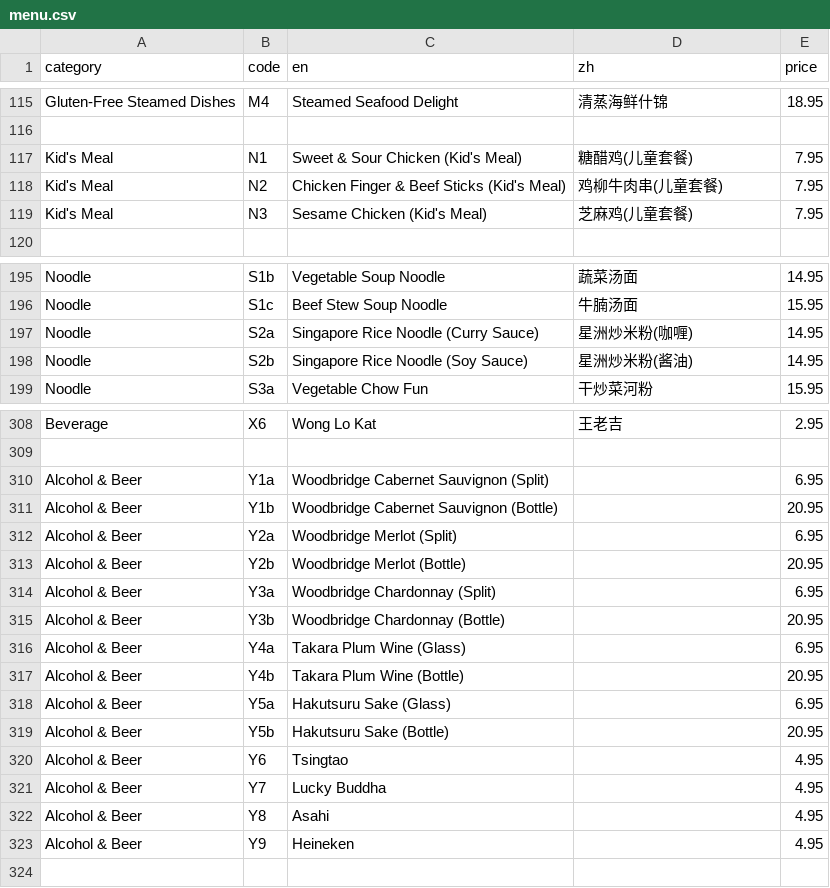
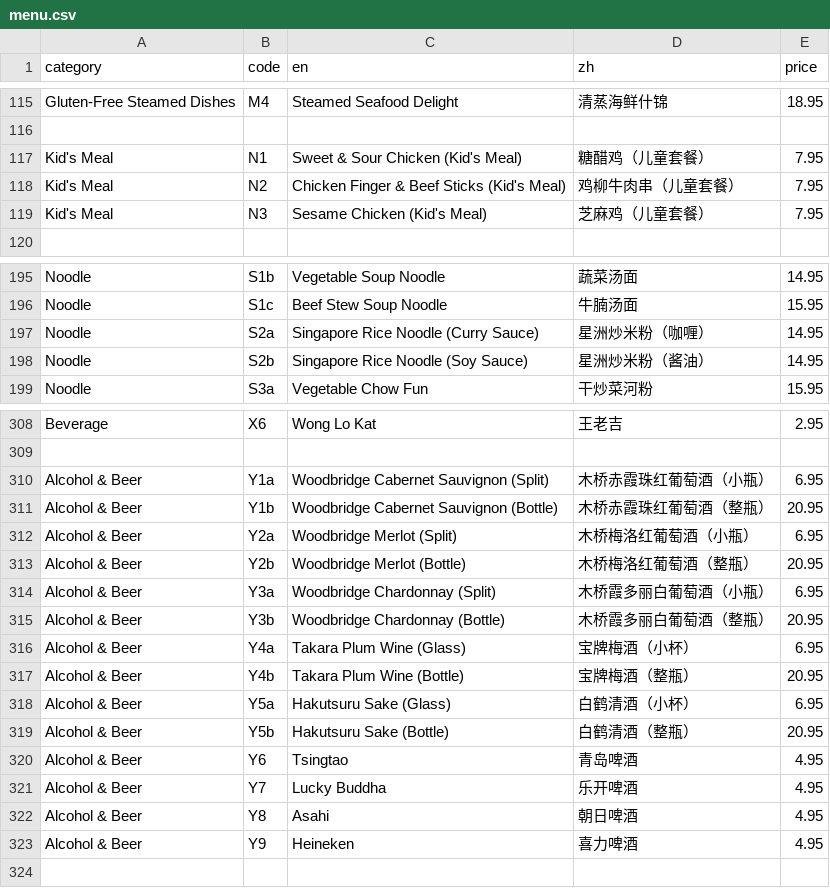
Before and after one commit to brguo55/006-restaurant-receipt-generator-2026, a CSV file: generator/menu.csv, drawn as a sheet; only a part is shown, gaps mark what is left out; the diff covers the shown part only.

Commit message:
Add chinese translation in beer

```diff
--- a/generator/menu.csv
+++ b/generator/menu.csv
@@ -116,5 +116,5 @@ Gluten-Free Steamed Dishes,M4,Steamed Seafood Delight,清蒸海鲜什锦,18.95
 
-Kid's Meal,N1,Sweet & Sour Chicken (Kid's Meal),糖醋鸡(儿童套餐),7.95
-Kid's Meal,N2,Chicken Finger & Beef Sticks (Kid's Meal),鸡柳牛肉串(儿童套餐),7.95
-Kid's Meal,N3,Sesame Chicken (Kid's Meal),芝麻鸡(儿童套餐),7.95
+Kid's Meal,N1,Sweet & Sour Chicken (Kid's Meal),糖醋鸡（儿童套餐）,7.95
+Kid's Meal,N2,Chicken Finger & Beef Sticks (Kid's Meal),鸡柳牛肉串（儿童套餐）,7.95
+Kid's Meal,N3,Sesame Chicken (Kid's Meal),芝麻鸡（儿童套餐）,7.95
 
@@ -196,4 +196,4 @@ Noodle,S1b,Vegetable Soup Noodle,蔬菜汤面,14.95
 Noodle,S1c,Beef Stew Soup Noodle,牛腩汤面,15.95
-Noodle,S2a,Singapore Rice Noodle (Curry Sauce),星洲炒米粉(咖喱),14.95
-Noodle,S2b,Singapore Rice Noodle (Soy Sauce),星洲炒米粉(酱油),14.95
+Noodle,S2a,Singapore Rice Noodle (Curry Sauce),星洲炒米粉（咖喱）,14.95
+Noodle,S2b,Singapore Rice Noodle (Soy Sauce),星洲炒米粉（酱油）,14.95
 Noodle,S3a,Vegetable Chow Fun,干炒菜河粉,15.95
@@ -309,16 +309,16 @@ Beverage,X6,Wong Lo Kat,王老吉,2.95
 
-Alcohol & Beer,Y1a,Woodbridge Cabernet Sauvignon (Split),,6.95
-Alcohol & Beer,Y1b,Woodbridge Cabernet Sauvignon (Bottle),,20.95
-Alcohol & Beer,Y2a,Woodbridge Merlot (Split),,6.95
-Alcohol & Beer,Y2b,Woodbridge Merlot (Bottle),,20.95
-Alcohol & Beer,Y3a,Woodbridge Chardonnay (Split),,6.95
-Alcohol & Beer,Y3b,Woodbridge Chardonnay (Bottle),,20.95
-Alcohol & Beer,Y4a,Takara Plum Wine (Glass),,6.95
-Alcohol & Beer,Y4b,Takara Plum Wine (Bottle),,20.95
-Alcohol & Beer,Y5a,Hakutsuru Sake (Glass),,6.95
-Alcohol & Beer,Y5b,Hakutsuru Sake (Bottle),,20.95
-Alcohol & Beer,Y6,Tsingtao,,4.95
-Alcohol & Beer,Y7,Lucky Buddha,,4.95
-Alcohol & Beer,Y8,Asahi,,4.95
-Alcohol & Beer,Y9,Heineken,,4.95
+Alcohol & Beer,Y1a,Woodbridge Cabernet Sauvignon (Split),木桥赤霞珠红葡萄酒（小瓶）,6.95
+Alcohol & Beer,Y1b,Woodbridge Cabernet Sauvignon (Bottle),木桥赤霞珠红葡萄酒（整瓶）,20.95
+Alcohol & Beer,Y2a,Woodbridge Merlot (Split),木桥梅洛红葡萄酒（小瓶）,6.95
+Alcohol & Beer,Y2b,Woodbridge Merlot (Bottle),木桥梅洛红葡萄酒（整瓶）,20.95
+Alcohol & Beer,Y3a,Woodbridge Chardonnay (Split),木桥霞多丽白葡萄酒（小瓶）,6.95
+Alcohol & Beer,Y3b,Woodbridge Chardonnay (Bottle),木桥霞多丽白葡萄酒（整瓶）,20.95
+Alcohol & Beer,Y4a,Takara Plum Wine (Glass),宝牌梅酒（小杯）,6.95
+Alcohol & Beer,Y4b,Takara Plum Wine (Bottle),宝牌梅酒（整瓶）,20.95
+Alcohol & Beer,Y5a,Hakutsuru Sake (Glass),白鹤清酒（小杯）,6.95
+Alcohol & Beer,Y5b,Hakutsuru Sake (Bottle),白鹤清酒（整瓶）,20.95
+Alcohol & Beer,Y6,Tsingtao,青岛啤酒,4.95
+Alcohol & Beer,Y7,Lucky Buddha,乐开啤酒,4.95
+Alcohol & Beer,Y8,Asahi,朝日啤酒,4.95
+Alcohol & Beer,Y9,Heineken,喜力啤酒,4.95
 
```
Also changed, not shown: 2 edited cells elsewhere in this file.
